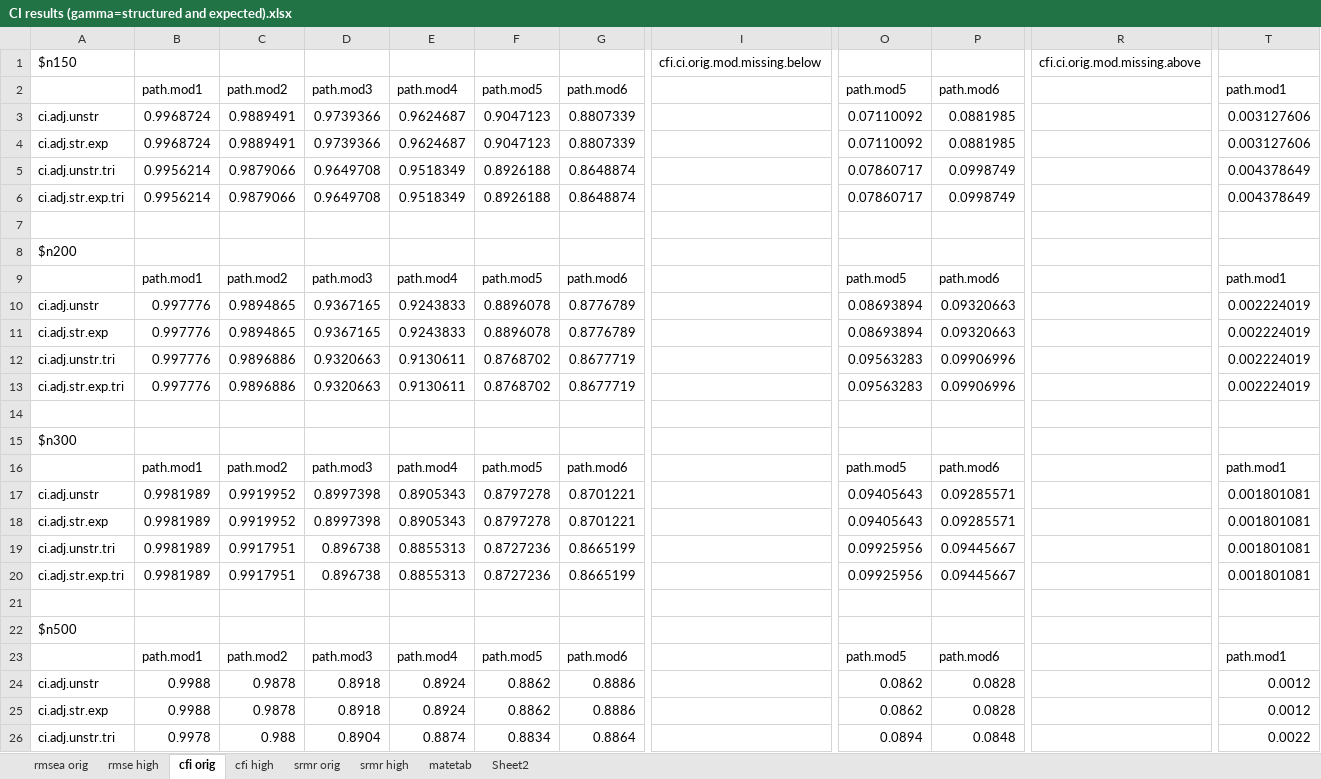
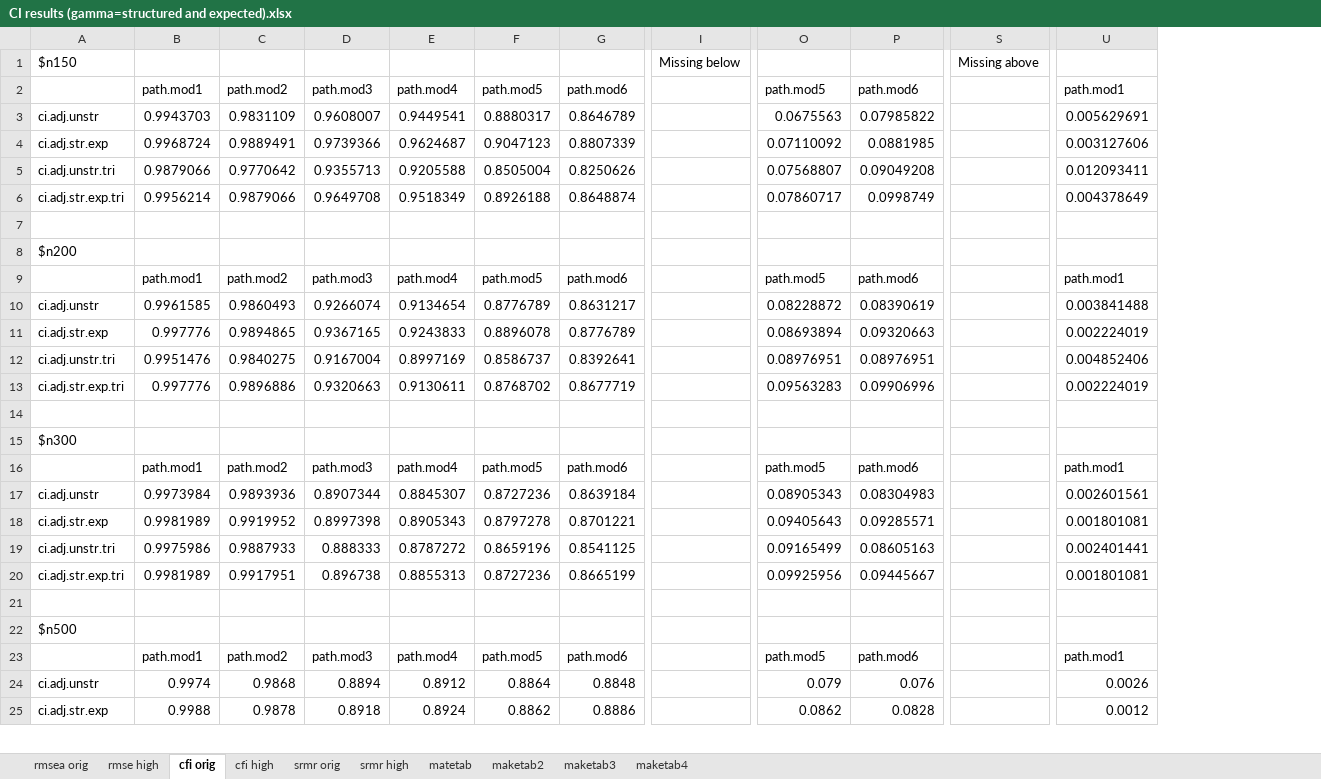
Before and after one commit to cathyxijuan/local-fit-indices2, an Excel workbook: simulation results/CI results (gamma=structured and expected).xlsx, sheet cfi orig, drawn as a sheet; only a part is shown, gaps mark what is left out; values as stored, in another font and other column widths than the file's, no borders; removed rows and columns are numbered as before the commit, all else as after; rows hold the shown columns only; the diff covers the shown part only; the diff names each change by its address in the sheet, - before the commit and + after, or states it on an @@ line.

```diff
--- a/simulation results/CI results (gamma=structured and expected).xlsx (sheet cfi orig)
+++ b/simulation results/CI results (gamma=structured and expected).xlsx (sheet cfi orig)
-sheet tab: Sheet2
+sheet tab: maketab2
+sheet tab: maketab3
+sheet tab: maketab4
-column I, row 1: cfi.ci.orig.mod.missing.below
+column I, row 1: Missing below
-column R, row 1: cfi.ci.orig.mod.missing.above
+column S, row 1: Missing above
-B3: 0.9968724
+B3: 0.9943703
-C3: 0.9889491
+C3: 0.9831109
-D3: 0.9739366
+D3: 0.9608007
-E3: 0.9624687
+E3: 0.9449541
-F3: 0.9047123
+F3: 0.8880317
-G3: 0.8807339
+G3: 0.8646789
-O3: 0.07110092
+O3: 0.0675563
-P3: 0.0881985
+P3: 0.07985822
-U3: 0.003127606
+U3: 0.005629691
-row 5: ci.adj.unstr.tri | 0.9956214 | 0.9879066 | 0.9649708 | 0.9518349 | 0.8926188 | 0.8648874 |  | 0.07860717 | 0.0998749 |  | 0.004378649
+row 5: ci.adj.unstr.tri | 0.9879066 | 0.9770642 | 0.9355713 | 0.9205588 | 0.8505004 | 0.8250626 |  | 0.07568807 | 0.09049208 |  | 0.012093411
-row 10: ci.adj.unstr | 0.997776 | 0.9894865 | 0.9367165 | 0.9243833 | 0.8896078 | 0.8776789 |  | 0.08693894 | 0.09320663 |  | 0.002224019
+row 10: ci.adj.unstr | 0.9961585 | 0.9860493 | 0.9266074 | 0.9134654 | 0.8776789 | 0.8631217 |  | 0.08228872 | 0.08390619 |  | 0.003841488
-row 12: ci.adj.unstr.tri | 0.997776 | 0.9896886 | 0.9320663 | 0.9130611 | 0.8768702 | 0.8677719 |  | 0.09563283 | 0.09906996 |  | 0.002224019
+row 12: ci.adj.unstr.tri | 0.9951476 | 0.9840275 | 0.9167004 | 0.8997169 | 0.8586737 | 0.8392641 |  | 0.08976951 | 0.08976951 |  | 0.004852406
-row 17: ci.adj.unstr | 0.9981989 | 0.9919952 | 0.8997398 | 0.8905343 | 0.8797278 | 0.8701221 |  | 0.09405643 | 0.09285571 |  | 0.001801081
+row 17: ci.adj.unstr | 0.9973984 | 0.9893936 | 0.8907344 | 0.8845307 | 0.8727236 | 0.8639184 |  | 0.08905343 | 0.08304983 |  | 0.002601561
-row 19: ci.adj.unstr.tri | 0.9981989 | 0.9917951 | 0.896738 | 0.8855313 | 0.8727236 | 0.8665199 |  | 0.09925956 | 0.09445667 |  | 0.001801081
+row 19: ci.adj.unstr.tri | 0.9975986 | 0.9887933 | 0.888333 | 0.8787272 | 0.8659196 | 0.8541125 |  | 0.09165499 | 0.08605163 |  | 0.002401441
-row 24: ci.adj.unstr | 0.9988 | 0.9878 | 0.8918 | 0.8924 | 0.8862 | 0.8886 |  | 0.0862 | 0.0828 |  | 0.0012
+row 24: ci.adj.unstr | 0.9974 | 0.9868 | 0.8894 | 0.8912 | 0.8864 | 0.8848 |  | 0.079 | 0.076 |  | 0.0026
-row 26: ci.adj.unstr.tri | 0.9978 | 0.988 | 0.8904 | 0.8874 | 0.8834 | 0.8864 |  | 0.0894 | 0.0848 |  | 0.0022
```
Also changed, not shown: 6 added rows, 3 removed rows, 1 added column and 19 edited cells elsewhere in this sheet, sheet maketab2, sheet cfi high, sheet matetab, simulation results/RMSE results (gamma=structured and expected).xlsx, 24 other files.
